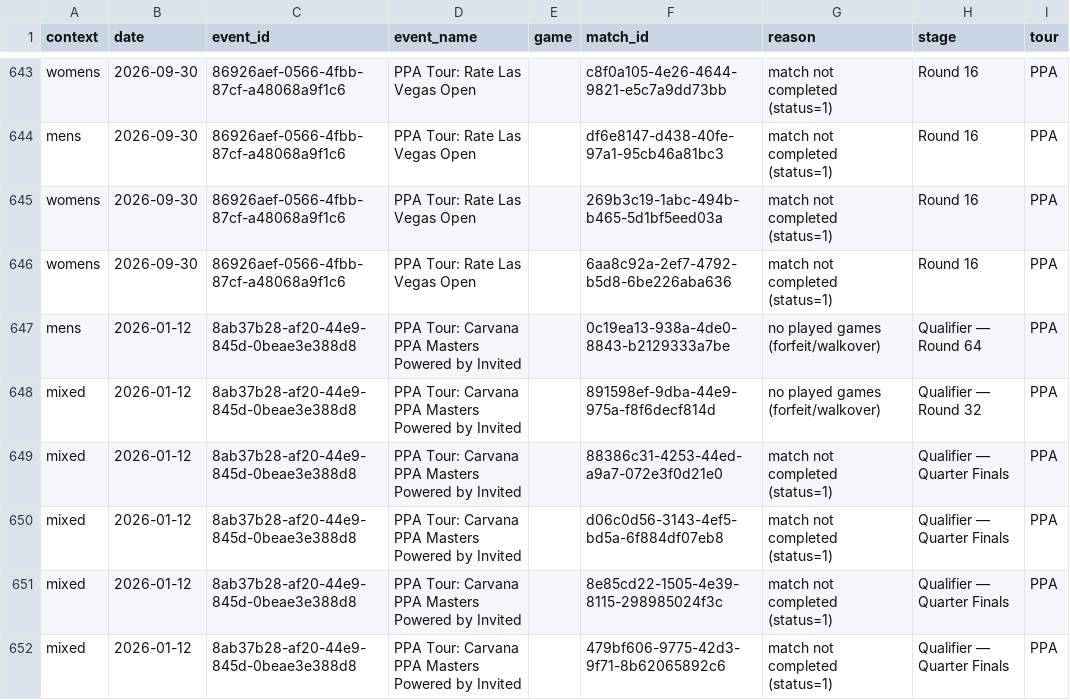
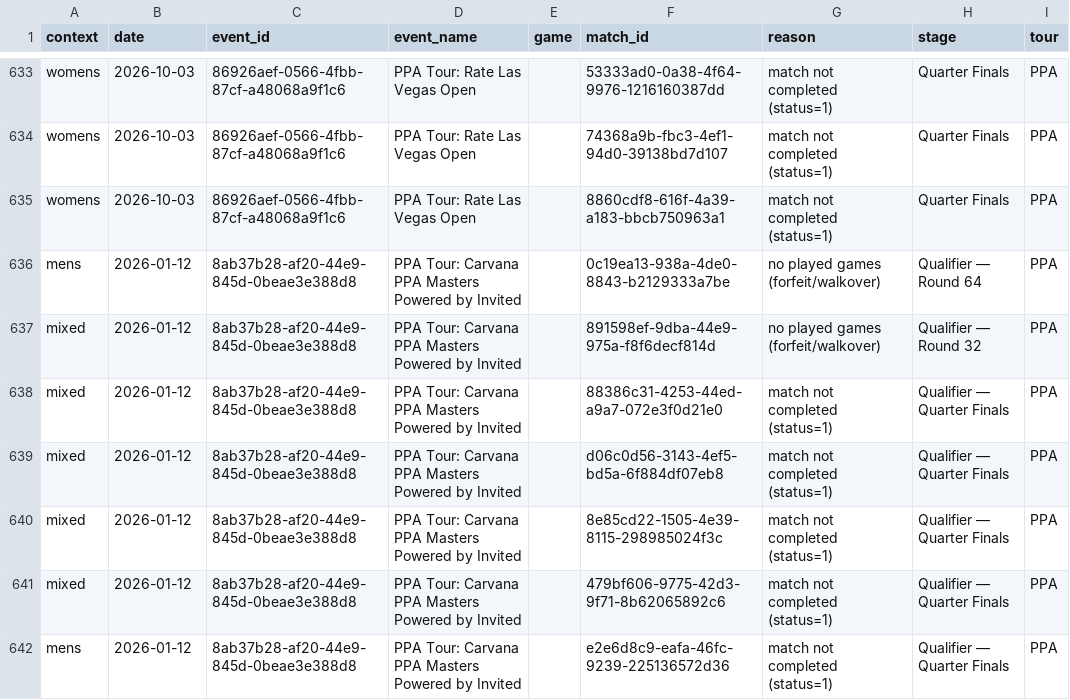
Before and after one commit to chad-murphy-data/pickleball, a CSV file: data/dropped.csv, drawn as a sheet; only a part is shown, gaps mark what is left out; the shorter side is filled out with more unchanged rows; removed rows and columns are numbered as before the commit, all else as after; the diff covers the shown part only; the diff names each change by its address in the sheet, - before the commit and + after, or states it on an @@ line.

```diff
--- a/data/dropped.csv
+++ b/data/dropped.csv
-B633 (date): 2026-09-30
+B633 (date): 2026-10-03
-F633 (match_id): c8f0a105-4e26-4644-9821-e5c7a9dd73bb
+F633 (match_id): 53333ad0-0a38-4f64-9976-1216160387dd
-H633 (stage): Round 16
+H633 (stage): Quarter Finals
-row 644: mens | 2026-09-30 | 86926aef-0566-4fbb-87cf-a48068a9f1c6 | PPA Tour: Rate Las Vegas Open |  | df6e8147-d438-40fe-97a1-95cb46a81bc3 | match not completed (status=1) | Round 16 | PPA
-B634:B635 (date): 2026-09-30
+B634:B635 (date): 2026-10-03
-F634 (match_id): 269b3c19-1abc-494b-b465-5d1bf5eed03a
+F634 (match_id): 74368a9b-fbc3-4ef1-94d0-39138bd7d107
-H634:H635 (stage): Round 16
+H634:H635 (stage): Quarter Finals
-F635 (match_id): 6aa8c92a-2ef7-4792-b5d8-6be226aba636
+F635 (match_id): 8860cdf8-616f-4a39-a183-bbcb750963a1
```
Also changed, not shown: 10 removed rows and 30 edited cells elsewhere in this file, data/singles_players.csv, 6 other files.
